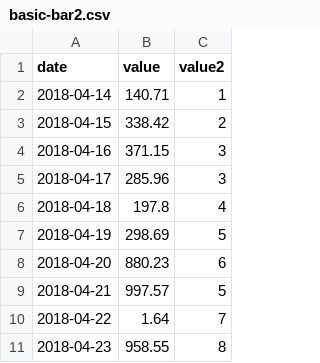
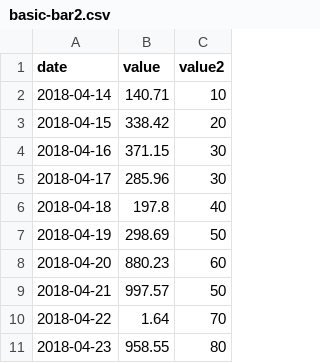
Before and after one commit to ollikoskela/d3js-training, a CSV file: basic-bar2.csv, drawn as a sheet.

Commit message:
Add files via upload

```diff
--- a/basic-bar2.csv
+++ b/basic-bar2.csv
@@ -1,11 +1,11 @@
 date,value,value2
-2018-04-14,140.71,1
-2018-04-15,338.42,2
-2018-04-16,371.15,3
-2018-04-17,285.96,3
-2018-04-18,197.8,4
-2018-04-19,298.69,5
-2018-04-20,880.23,6
-2018-04-21,997.57,5
-2018-04-22,1.64,7
-2018-04-23,958.55,8
+2018-04-14,140.71,10
+2018-04-15,338.42,20
+2018-04-16,371.15,30
+2018-04-17,285.96,30
+2018-04-18,197.8,40
+2018-04-19,298.69,50
+2018-04-20,880.23,60
+2018-04-21,997.57,50
+2018-04-22,1.64,70
+2018-04-23,958.55,80
```
